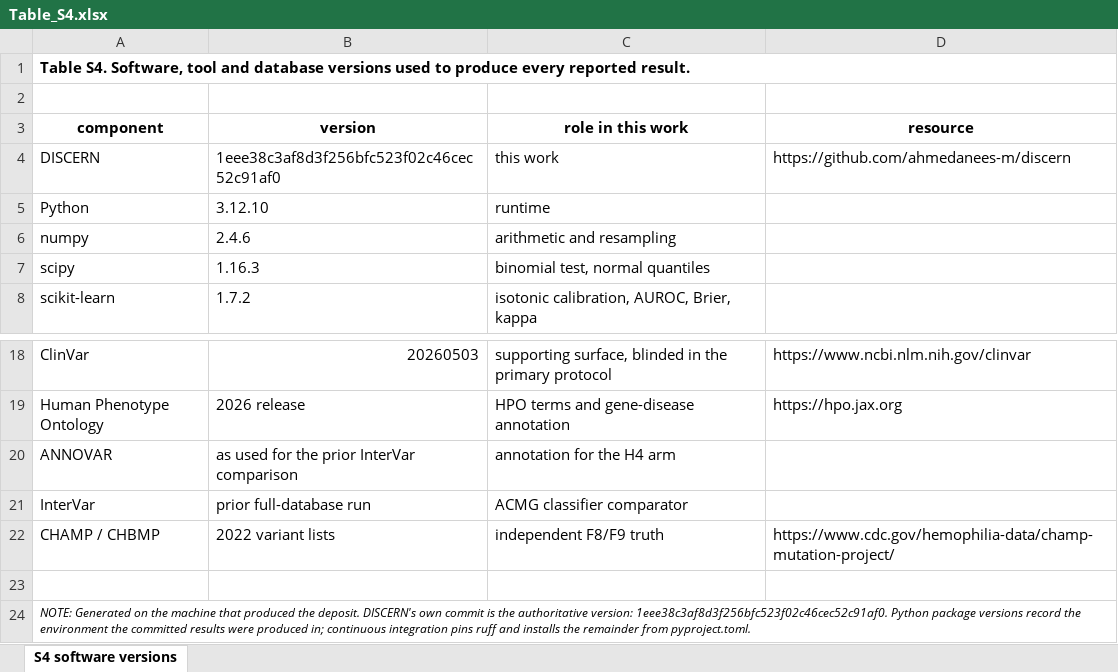
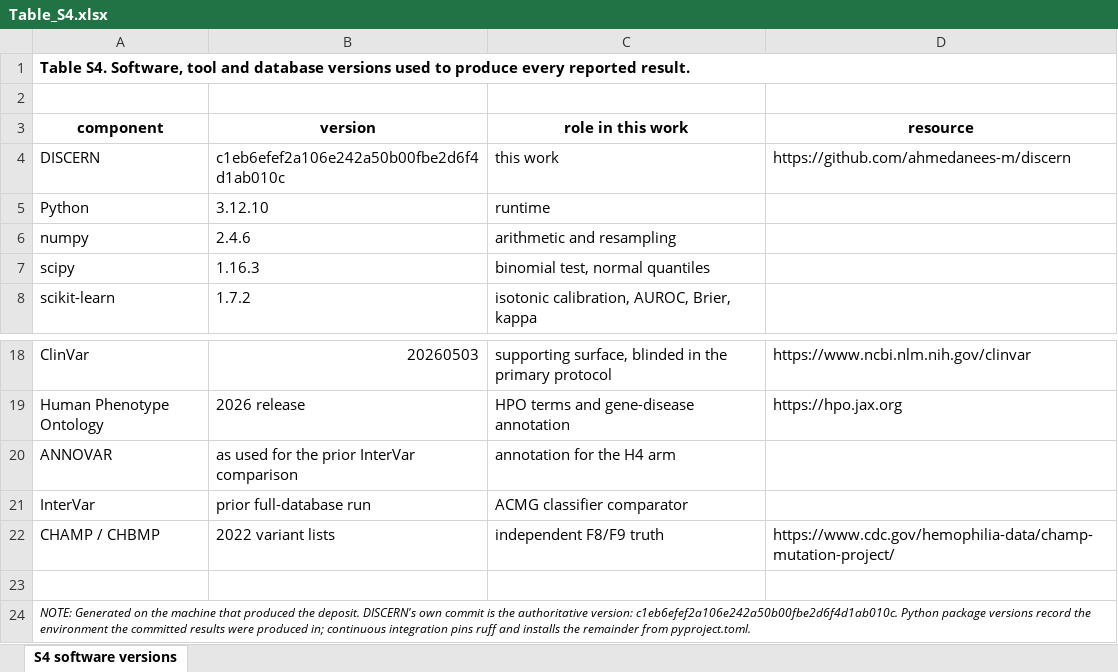
Before and after one commit to ahmedanees-m/discern, an Excel workbook: figures/excel/Table_S4.xlsx, sheet S4 software versions, drawn as a sheet; only a part is shown, gaps mark what is left out; values as stored, in another font and other column widths than the file's, no borders; the diff names each change by its address in the sheet, - before the commit and + after, or states it on an @@ line.

```diff
--- a/figures/excel/Table_S4.xlsx (sheet S4 software versions)
+++ b/figures/excel/Table_S4.xlsx (sheet S4 software versions)
-B4 (version): 1eee38c3af8d3f256bfc523f02c46cec52c91af0
+B4 (version): c1eb6efef2a106e242a50b00fbe2d6f4d1ab010c
-A24 (component): …authoritative version: 1eee38c3af8d3f256bfc523f02c46cec52c91af0. Python package…
+A24 (component): …authoritative version: c1eb6efef2a106e242a50b00fbe2d6f4d1ab010c. Python package…
```
Also changed, not shown: figures/excel/Table_S1.xlsx, figures/excel/Table_S2.xlsx, 2 other files.
